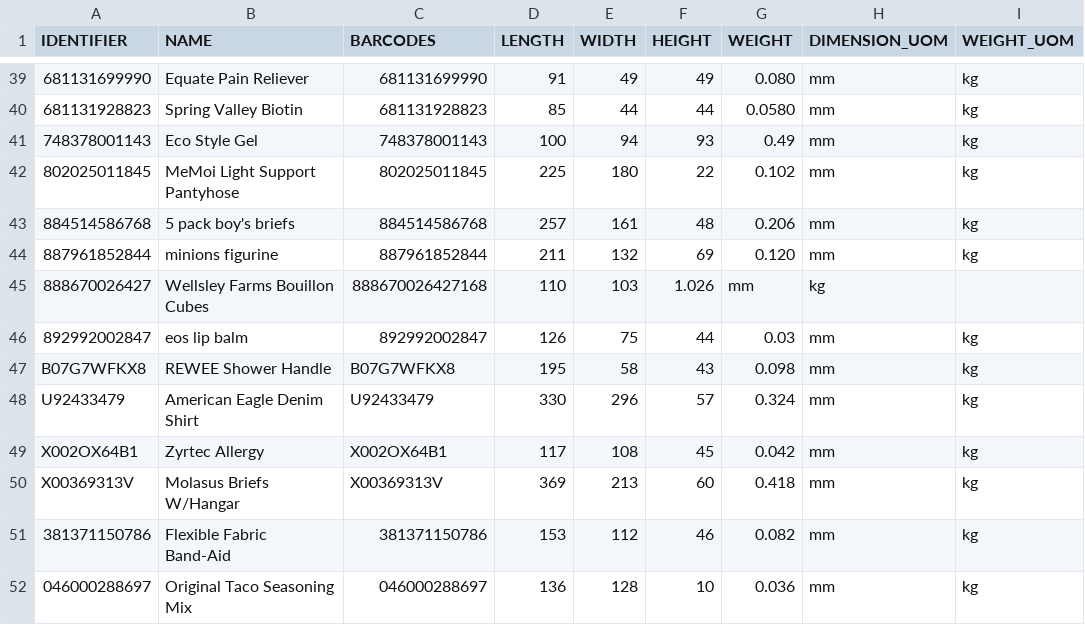
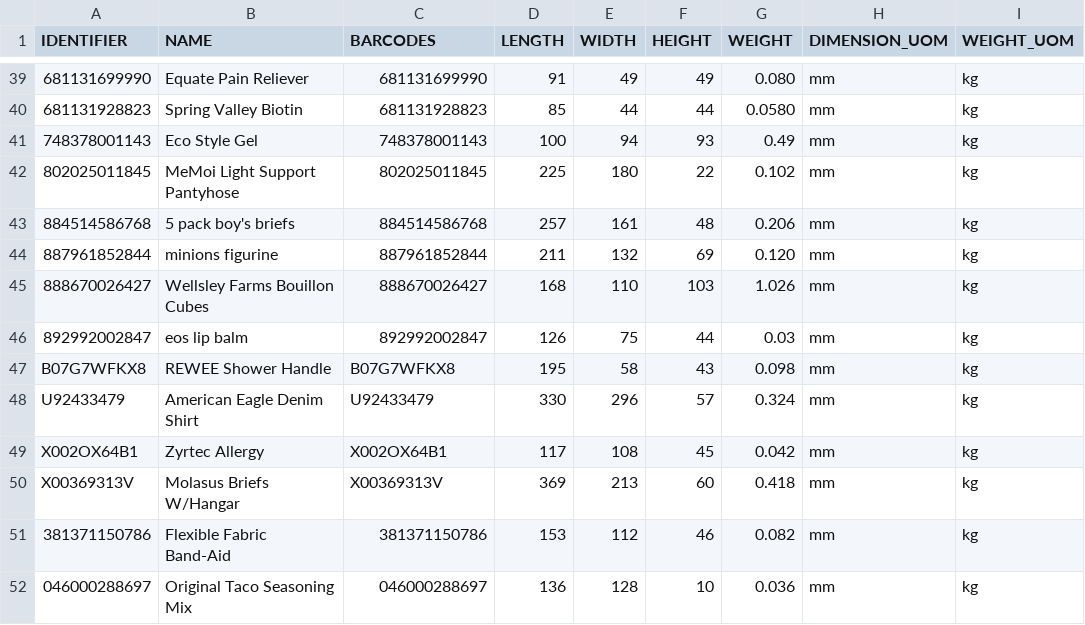
Before and after one commit to tanmayDhasade/sqa_scripts, a CSV file: new_skus.csv, drawn as a sheet; only a part is shown, gaps mark what is left out.

Commit message:
Update new_skus.csv

```diff
--- a/new_skus.csv
+++ b/new_skus.csv
@@ -44,3 +44,3 @@ IDENTIFIER,NAME,BARCODES,LENGTH,WIDTH,HEIGHT,WEIGHT,DIMENSION_UOM,WEIGHT_UOM
 887961852844,minions figurine,887961852844,211,132,69,0.120,mm,kg
-888670026427,Wellsley Farms Bouillon Cubes,888670026427168,110,103,1.026,mm,kg
+888670026427,Wellsley Farms Bouillon Cubes,888670026427,168,110,103,1.026,mm,kg
 892992002847,eos lip balm,892992002847,126,75,44,0.03,mm,kg
```
